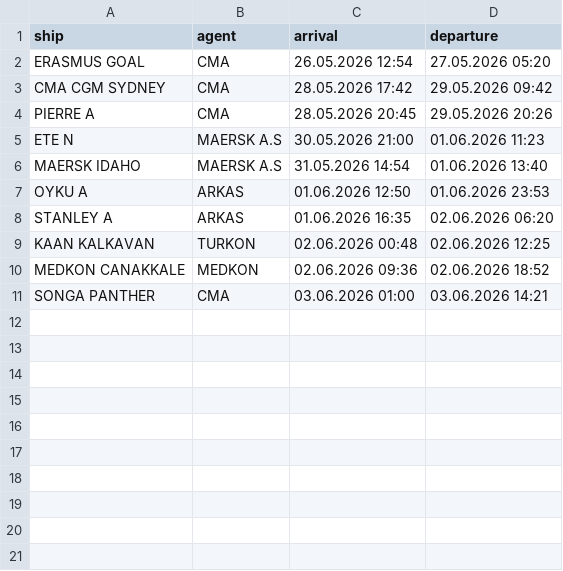
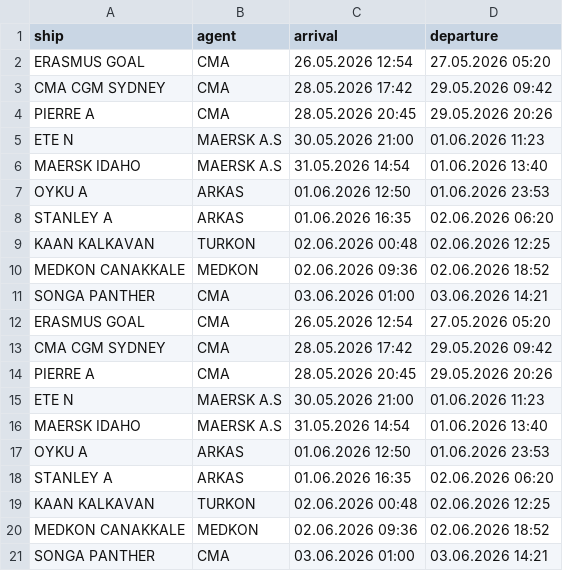
Before and after one commit to biodread35/GemiTakip, a CSV file: data/departures.csv, drawn as a sheet; the diff names each change by its address in the sheet, - before the commit and + after, or states it on an @@ line.

```diff
--- a/data/departures.csv
+++ b/data/departures.csv
+row 12: ERASMUS GOAL | CMA | 26.05.2026 12:54 | 27.05.2026 05:20
+row 13: CMA CGM SYDNEY | CMA | 28.05.2026 17:42 | 29.05.2026 09:42
+row 14: PIERRE A | CMA | 28.05.2026 20:45 | 29.05.2026 20:26
+row 15: ETE N | MAERSK A.S | 30.05.2026 21:00 | 01.06.2026 11:23
+row 16: MAERSK IDAHO | MAERSK A.S | 31.05.2026 14:54 | 01.06.2026 13:40
+row 17: OYKU A | ARKAS | 01.06.2026 12:50 | 01.06.2026 23:53
+row 18: STANLEY A | ARKAS | 01.06.2026 16:35 | 02.06.2026 06:20
+row 19: KAAN KALKAVAN | TURKON | 02.06.2026 00:48 | 02.06.2026 12:25
+row 20: MEDKON CANAKKALE | MEDKON | 02.06.2026 09:36 | 02.06.2026 18:52
+row 21: SONGA PANTHER | CMA | 03.06.2026 01:00 | 03.06.2026 14:21
```
